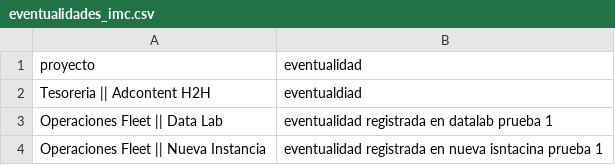
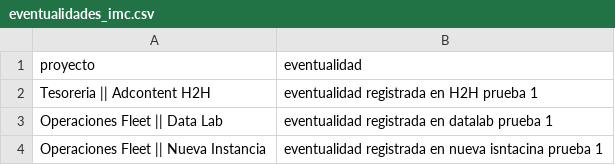
Before and after one commit to DTI-Dashboard/Proyectos, a CSV file: eventualidades_imc.csv, drawn as a sheet.

Commit message:
backup: eventualidades_imc.csv actualizado desde dashboard

```diff
--- a/eventualidades_imc.csv
+++ b/eventualidades_imc.csv
@@ -1,3 +1,3 @@
 proyecto,eventualidad
-"Tesoreria || Adcontent H2H","eventualdiad"
+"Tesoreria || Adcontent H2H","eventualidad registrada en H2H prueba 1"
 "Operaciones Fleet || Data Lab","eventualidad registrada en datalab prueba 1"
```
